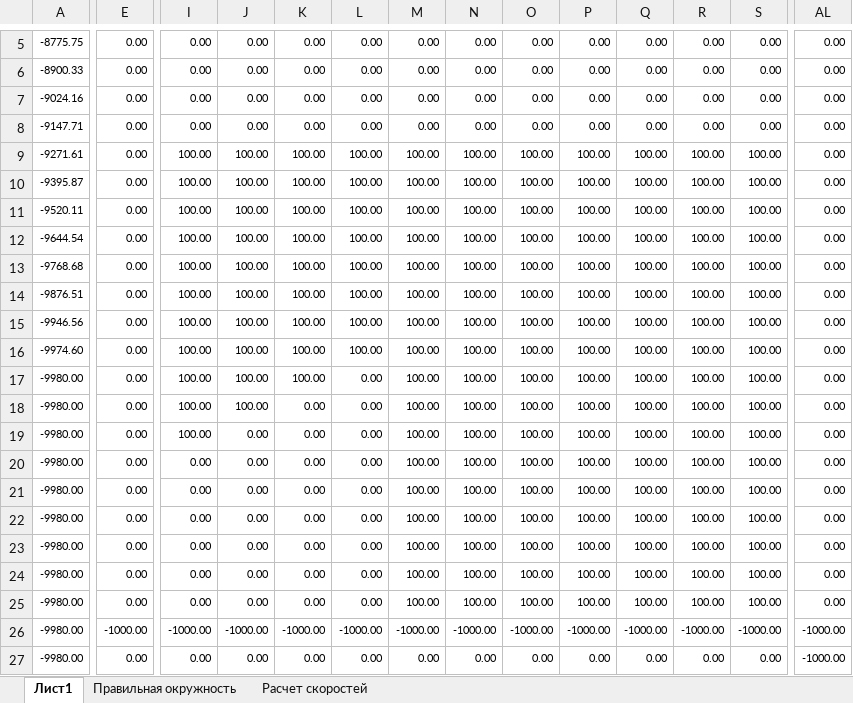
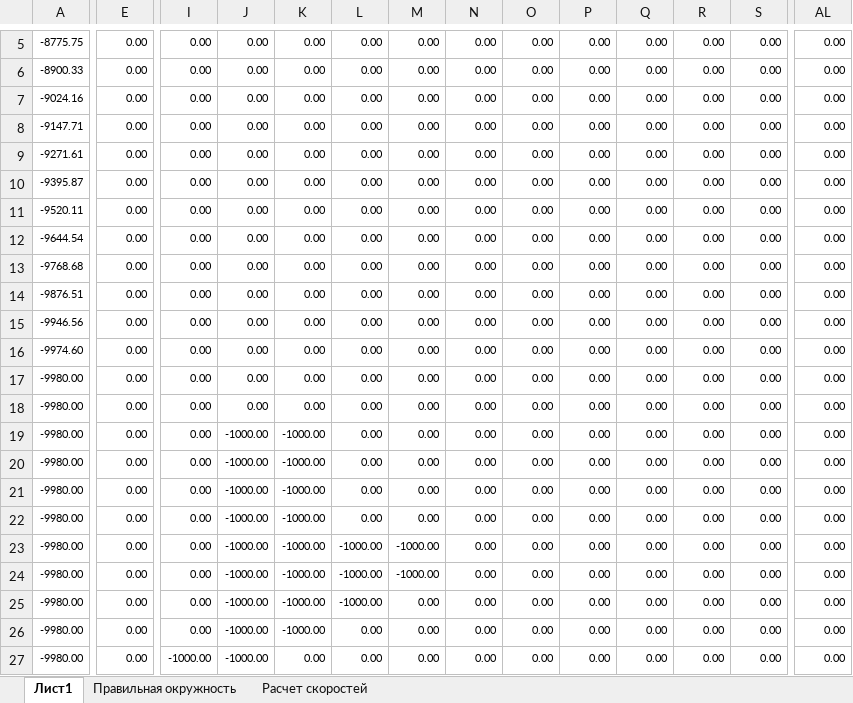
Before and after one commit to Obsidian-pb/FireModelling, an Excel workbook: Modelling in Excel/Круг.xlsm, sheet Лист1, drawn as a sheet; only a part is shown, gaps mark what is left out; values as stored, in another font and other column widths than the file's, no borders; charts and pictures and conditional formats not drawn; the diff covers the shown part only; the diff names each change by its address in the sheet, - before the commit and + after, or states it on an @@ line.

```diff
--- a/Modelling in Excel/Круг.xlsm (sheet Лист1)
+++ b/Modelling in Excel/Круг.xlsm (sheet Лист1)
-I9:I19: 100.00
+I9:I19: 0.00
-J9:J18: 100.00
+J9:J18: 0.00
-K9:K17: 100.00
+K9:K17: 0.00
-L9:L16: 100.00
+L9:L16: 0.00
-M9:M22: 100.00
+M9:M22: 0.00
-N9:N25: 100.00
+N9:N25: 0.00
-O9:O25: 100.00
+O9:O25: 0.00
-P9:P25: 100.00
+P9:P25: 0.00
-Q9:Q25: 100.00
+Q9:Q25: 0.00
-R9:R25: 100.00
+R9:R25: 0.00
-S9:S25: 100.00
+S9:S25: 0.00
-J19:J25: 0.00
+J19:J25: -1000.00
-K19:K25: 0.00
+K19:K25: -1000.00
-L23:L25: 0.00
+L23:L25: -1000.00
-M23:M24: 100.00
+M23:M24: -1000.00
-M25: 100.00
+M25: 0.00
-E26: -1000.00
+E26: 0.00
-I26: -1000.00
+I26: 0.00
-L26: -1000.00
+L26: 0.00
-M26: -1000.00
+M26: 0.00
-N26: -1000.00
+N26: 0.00
-O26: -1000.00
+O26: 0.00
-P26: -1000.00
+P26: 0.00
-Q26: -1000.00
+Q26: 0.00
-R26: -1000.00
+R26: 0.00
-S26: -1000.00
+S26: 0.00
-AL26:AL27: -1000.00
+AL26:AL27: 0.00
-I27: 0.00
+I27: -1000.00
-J27: 0.00
+J27: -1000.00
```
Also changed, not shown: 1 added row, 1 removed row and 60 edited cells elsewhere in this sheet, charts or pictures, 28 other files.
